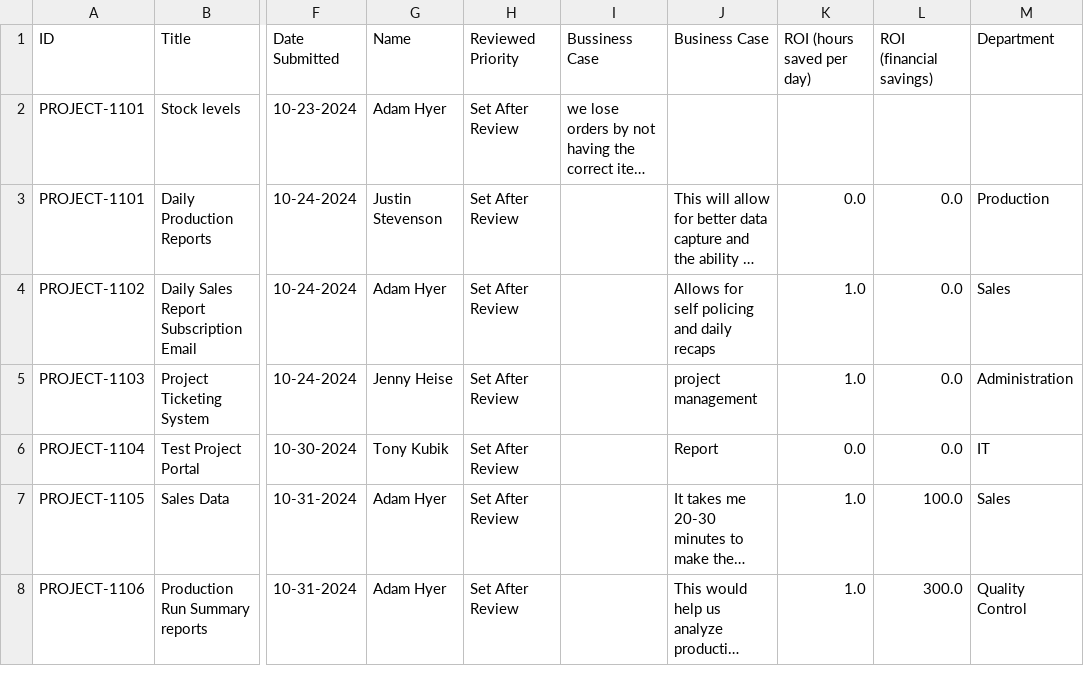
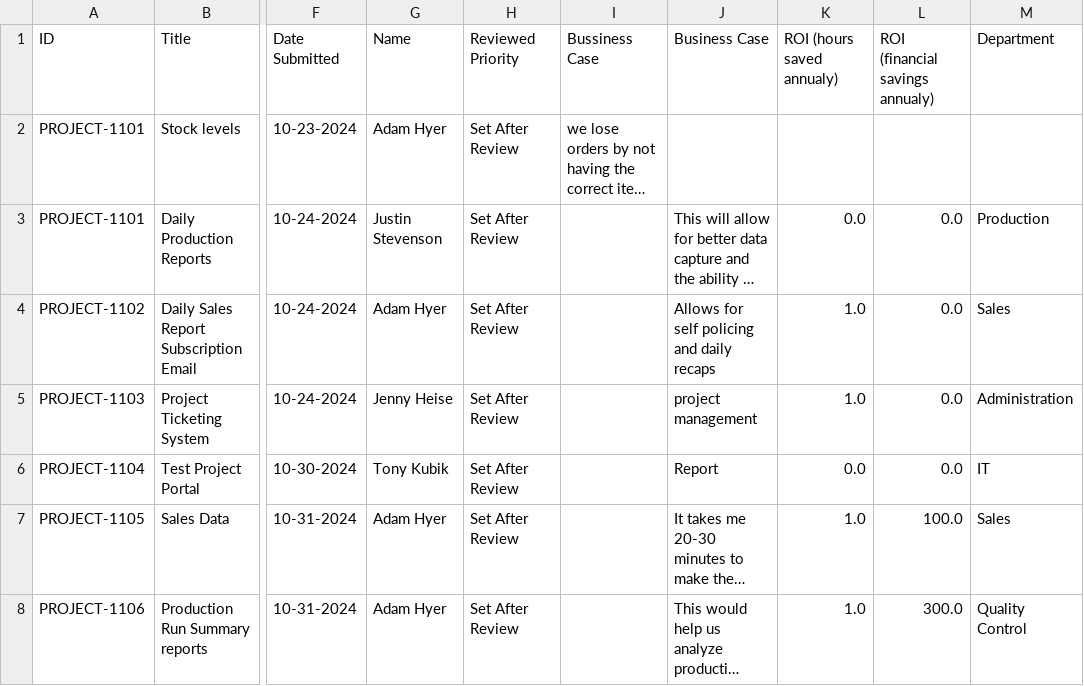
Before and after one commit to Jstevenson3434/ProjectTicket, a CSV file: Data.csv, drawn as a sheet; only a part is shown, gaps mark what is left out; long unchanged cells end in …; the diff names each change by its address in the sheet, - before the commit and + after, or states it on an @@ line.

Commit message:
Update Data.csv

```diff
--- a/Data.csv
+++ b/Data.csv
-K1: ROI (hours saved per day)
+K1: ROI (hours saved annualy)
-L1: ROI (financial savings)
+L1: ROI (financial savings annualy)
```
